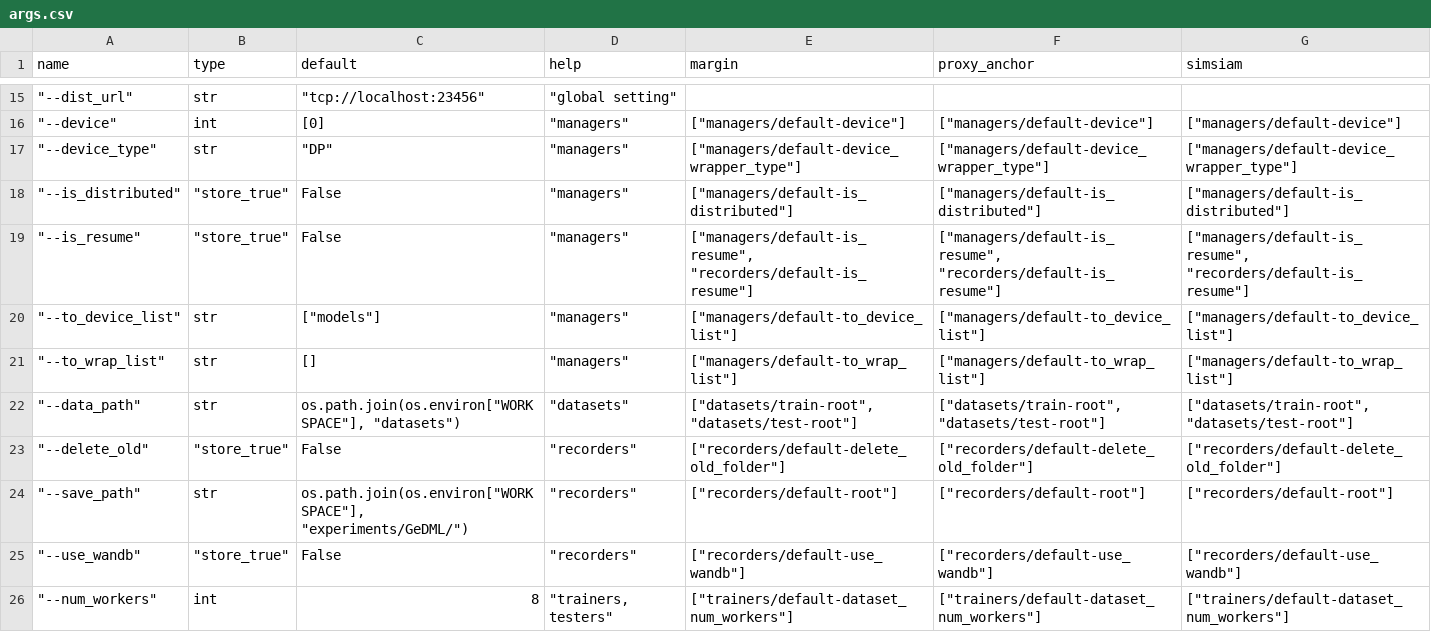
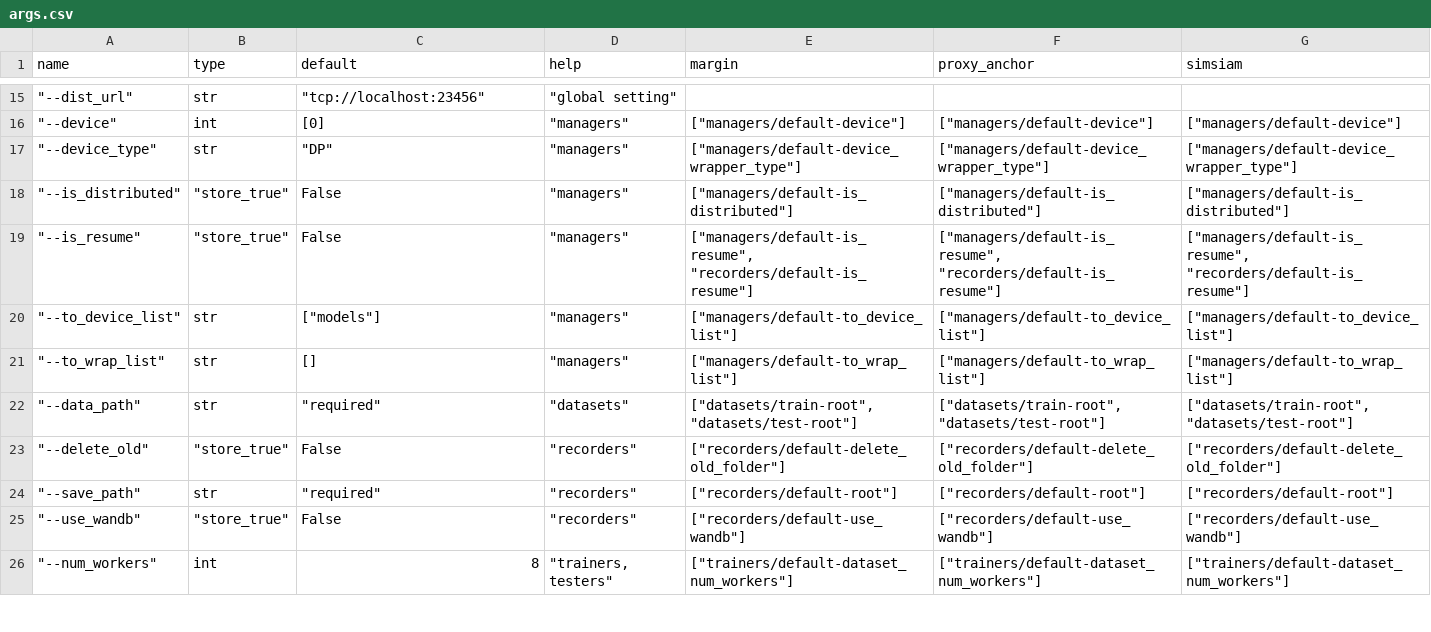
Before and after one commit to zbr17/GeDML, a CSV file: examples/config/args.csv, drawn as a sheet; only a part is shown, gaps mark what is left out.

```diff
--- a/examples/config/args.csv
+++ b/examples/config/args.csv
@@ -21,5 +21,5 @@ name,type,default,help,margin,proxy_anchor,simsiam
 """--to_wrap_list""",str,[],"""managers""","[""managers/default-to_wrap_list""]","[""managers/default-to_wrap_list""]","[""managers/default-to_wrap_list""]"
-"""--data_path""",str,"os.path.join(os.environ[""WORKSPACE""], ""datasets"")","""datasets""","[""datasets/train-root"", ""datasets/test-root""]","[""datasets/train-root"", ""datasets/test-root""]","[""datasets/train-root"", ""datasets/test-root""]"
+"""--data_path""",str,"""required""","""datasets""","[""datasets/train-root"", ""datasets/test-root""]","[""datasets/train-root"", ""datasets/test-root""]","[""datasets/train-root"", ""datasets/test-root""]"
 """--delete_old""","""store_true""",False,"""recorders""","[""recorders/default-delete_old_folder""]","[""recorders/default-delete_old_folder""]","[""recorders/default-delete_old_folder""]"
-"""--save_path""",str,"os.path.join(os.environ[""WORKSPACE""], ""experiments/GeDML/"")","""recorders""","[""recorders/default-root""]","[""recorders/default-root""]","[""recorders/default-root""]"
+"""--save_path""",str,"""required""","""recorders""","[""recorders/default-root""]","[""recorders/default-root""]","[""recorders/default-root""]"
 """--use_wandb""","""store_true""",False,"""recorders""","[""recorders/default-use_wandb""]","[""recorders/default-use_wandb""]","[""recorders/default-use_wandb""]"
```
Also changed, not shown: 7 other files.
